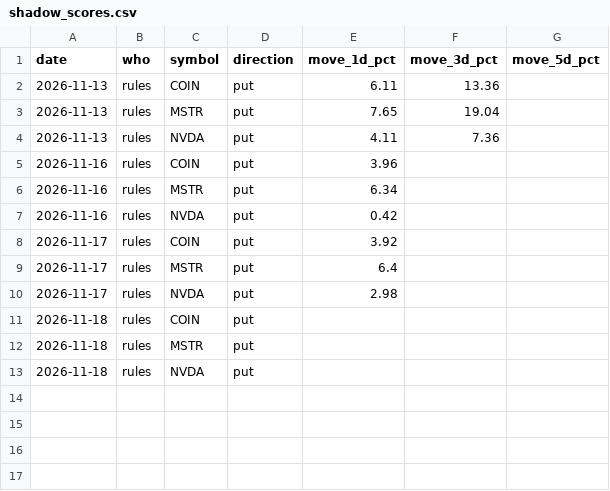
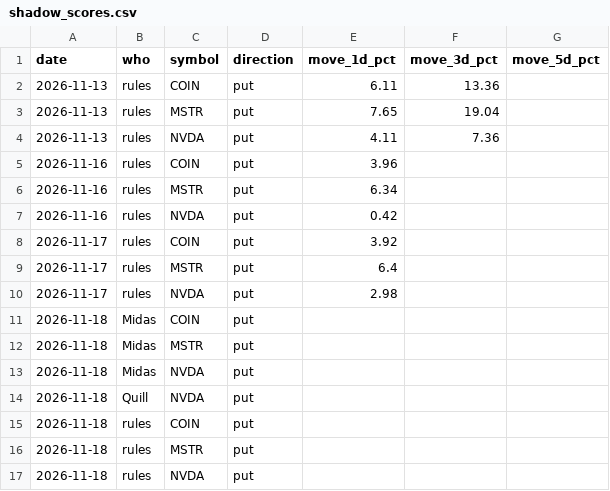
Before and after one commit to jones-benjam/alpaca-options-bot, a CSV file: memory/shadow_scores.csv, drawn as a sheet; the diff names each change by its address in the sheet, - before the commit and + after, or states it on an @@ line.

```diff
--- a/memory/shadow_scores.csv
+++ b/memory/shadow_scores.csv
+row 11: 2026-11-18 | Midas | COIN | put
+row 12: 2026-11-18 | Midas | MSTR | put
+row 13: 2026-11-18 | Midas | NVDA | put
+row 14: 2026-11-18 | Quill | NVDA | put
```
Also changed, not shown: memory/news.csv, memory/trades.csv, 3 other files.
